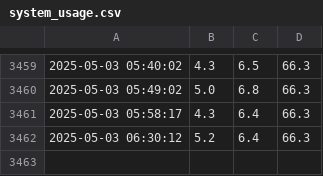
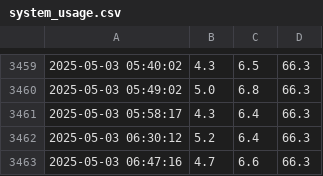
Before and after one commit to YehoanatnEzra/System_Monitor, a CSV file: system_usage.csv, drawn as a sheet; only a part is shown, gaps mark what is left out; the diff names each change by its address in the sheet, - before the commit and + after, or states it on an @@ line.

```diff
--- a/system_usage.csv
+++ b/system_usage.csv
+row 3463: 2025-05-03 06:47:16 | 4.7 | 6.6 | 66.3
```
